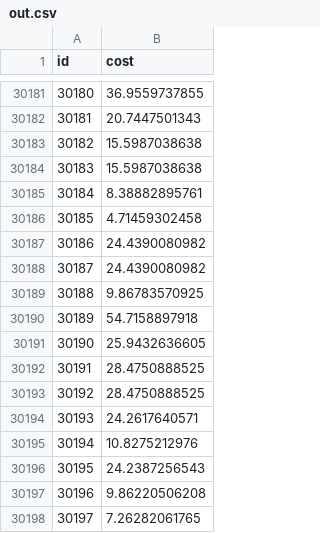
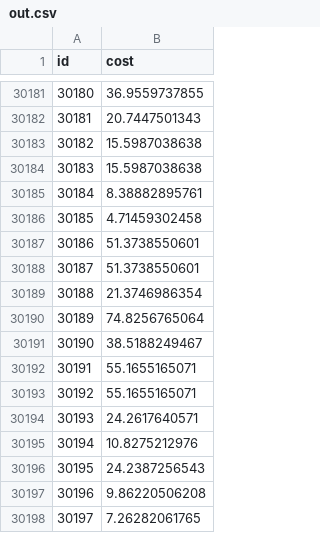
Before and after one commit to nguyenhuyanhh/caterpillar, a CSV file: out.csv, drawn as a sheet; only a part is shown, gaps mark what is left out.

```diff
--- a/out.csv
+++ b/out.csv
@@ -30186,9 +30186,9 @@ id,cost
 30185,4.71459302458
-30186,24.4390080982
-30187,24.4390080982
-30188,9.86783570925
-30189,54.7158897918
-30190,25.9432636605
-30191,28.4750888525
-30192,28.4750888525
+30186,51.3738550601
+30187,51.3738550601
+30188,21.3746986354
+30189,74.8256765064
+30190,38.5188249467
+30191,55.1655165071
+30192,55.1655165071
 30193,24.2617640571
```
Also changed, not shown: 5 other files.
